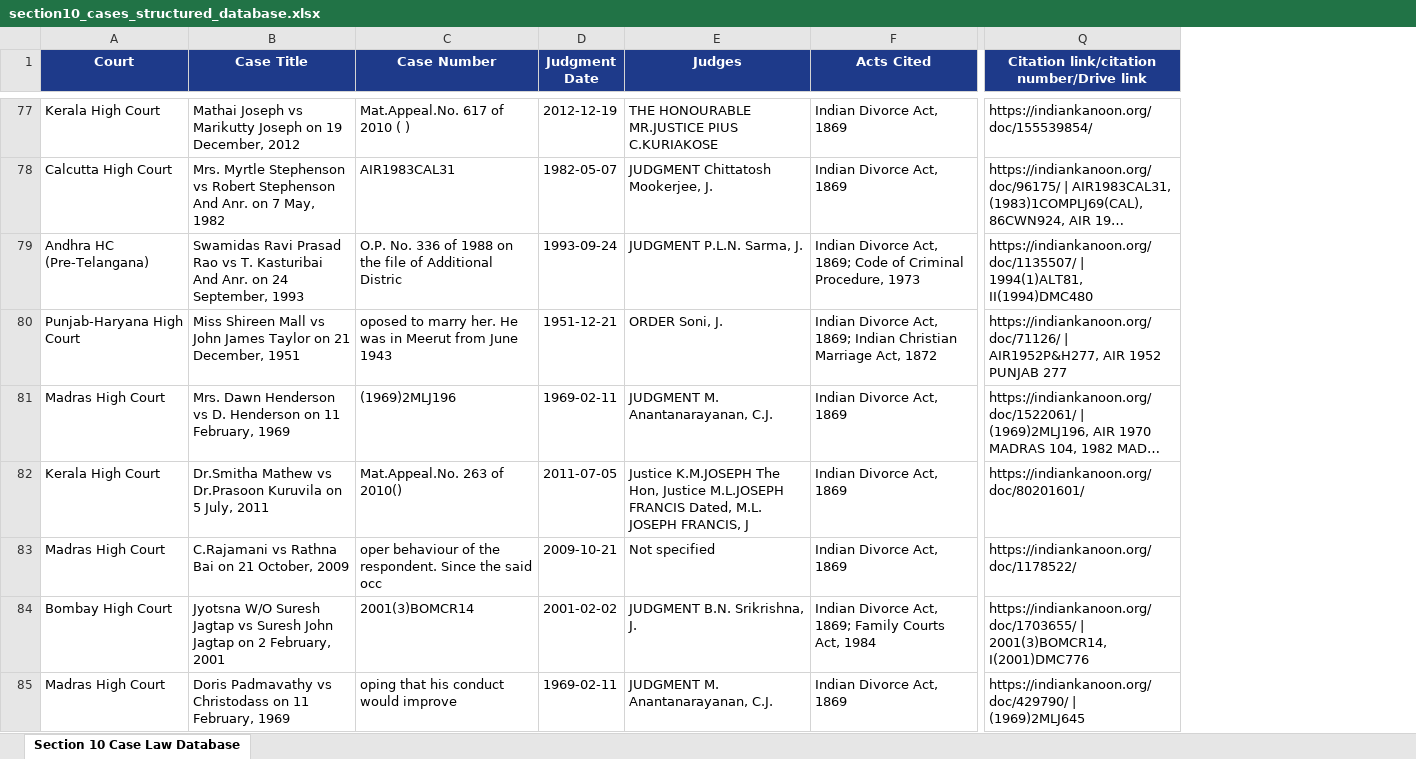
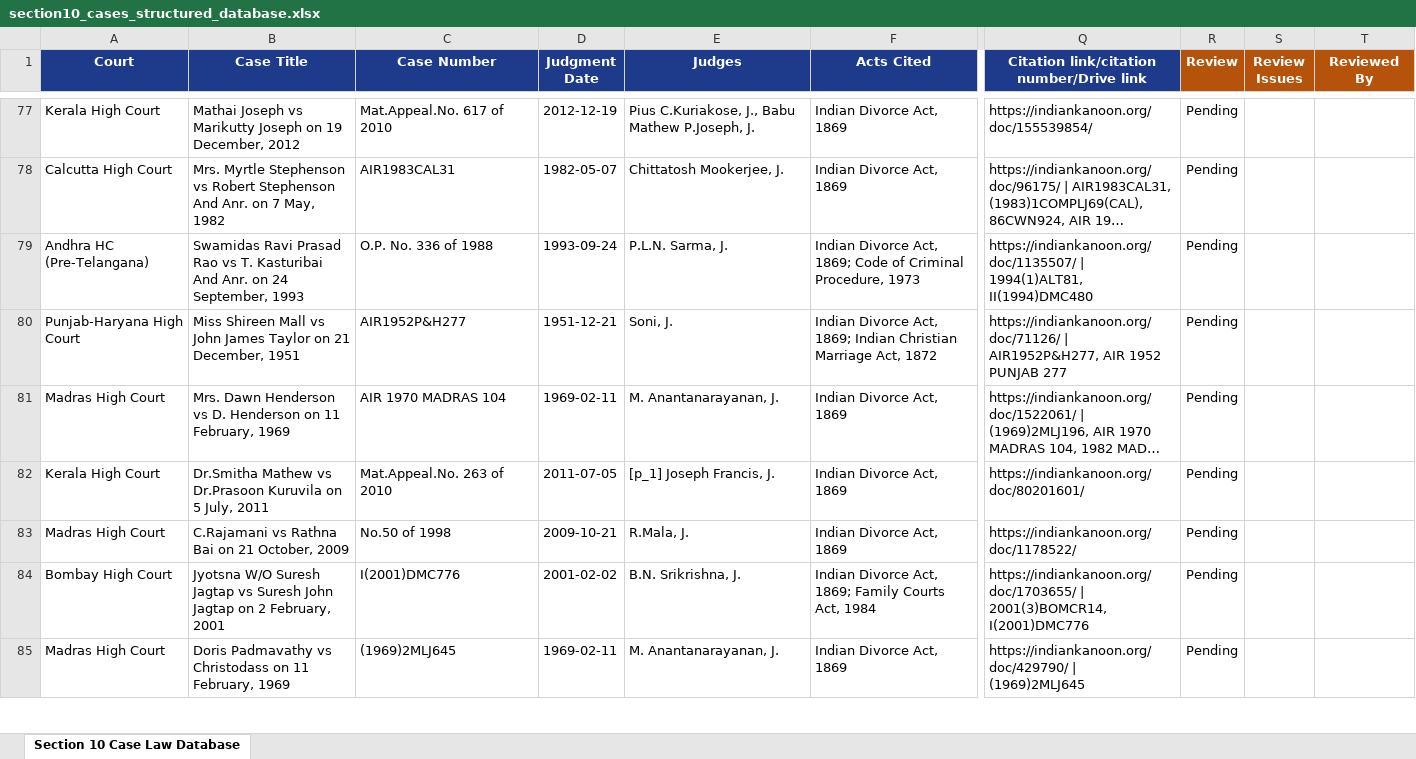
Before and after one commit to Anmolgv05/indian-divorce-act-precedents, an Excel workbook: section10_cases_structured_database.xlsx, sheet Section 10 Case Law Database, drawn as a sheet; only a part is shown, gaps mark what is left out; long unchanged cells end in …; values as stored, in another font and other column widths than the file's, no borders; the diff covers the shown part only; the diff names each change by its address in the sheet, - before the commit and + after, or states it on an @@ line.

```diff
--- a/section10_cases_structured_database.xlsx (sheet Section 10 Case Law Database)
+++ b/section10_cases_structured_database.xlsx (sheet Section 10 Case Law Database)
+column R (Review), rows 77-85: all Pending
+column S (Review Issues), empty
+column T (Reviewed By), empty
-C77 (Case Number): Mat.Appeal.No. 617 of 2010 ( )
+C77 (Case Number): Mat.Appeal.No. 617 of 2010
-E77 (Judges): THE HONOURABLE MR.JUSTICE PIUS C.KURIAKOSE
+E77 (Judges): Pius C.Kuriakose, J., Babu Mathew P.Joseph, J.
-E78 (Judges): JUDGMENT Chittatosh Mookerjee, J.
+E78 (Judges): Chittatosh Mookerjee, J.
-C79 (Case Number): O.P. No. 336 of 1988 on the file of Additional Distric
+C79 (Case Number): O.P. No. 336 of 1988
-E79 (Judges): JUDGMENT P.L.N. Sarma, J.
+E79 (Judges): P.L.N. Sarma, J.
-C80 (Case Number): oposed to marry her. He was in Meerut from June 1943
+C80 (Case Number): AIR1952P&H277
-E80 (Judges): ORDER Soni, J.
+E80 (Judges): Soni, J.
-C81 (Case Number): (1969)2MLJ196
+C81 (Case Number): AIR 1970 MADRAS 104
-E81 (Judges): JUDGMENT M. Anantanarayanan, C.J.
+E81 (Judges): M. Anantanarayanan, J.
-C82 (Case Number): Mat.Appeal.No. 263 of 2010()
+C82 (Case Number): Mat.Appeal.No. 263 of 2010
-E82 (Judges): Justice K.M.JOSEPH The Hon, Justice M.L.JOSEPH FRANCIS Dated, M.L. JOSEPH FRANCIS, J
+E82 (Judges): [p_1] Joseph Francis, J.
-C83 (Case Number): oper behaviour of the respondent. Since the said occ
+C83 (Case Number): No.50 of 1998
-E83 (Judges): Not specified
+E83 (Judges): R.Mala, J.
-C84 (Case Number): 2001(3)BOMCR14
+C84 (Case Number): I(2001)DMC776
-E84 (Judges): JUDGMENT B.N. Srikrishna, J.
+E84 (Judges): B.N. Srikrishna, J.
-C85 (Case Number): oping that his conduct would improve
+C85 (Case Number): (1969)2MLJ645
-E85 (Judges): JUDGMENT M. Anantanarayanan, C.J.
+E85 (Judges): M. Anantanarayanan, J.
```
Also changed, not shown: 488 edited cells elsewhere in this sheet, data/section10_cases_structured_database.xlsx, 4 other files.
